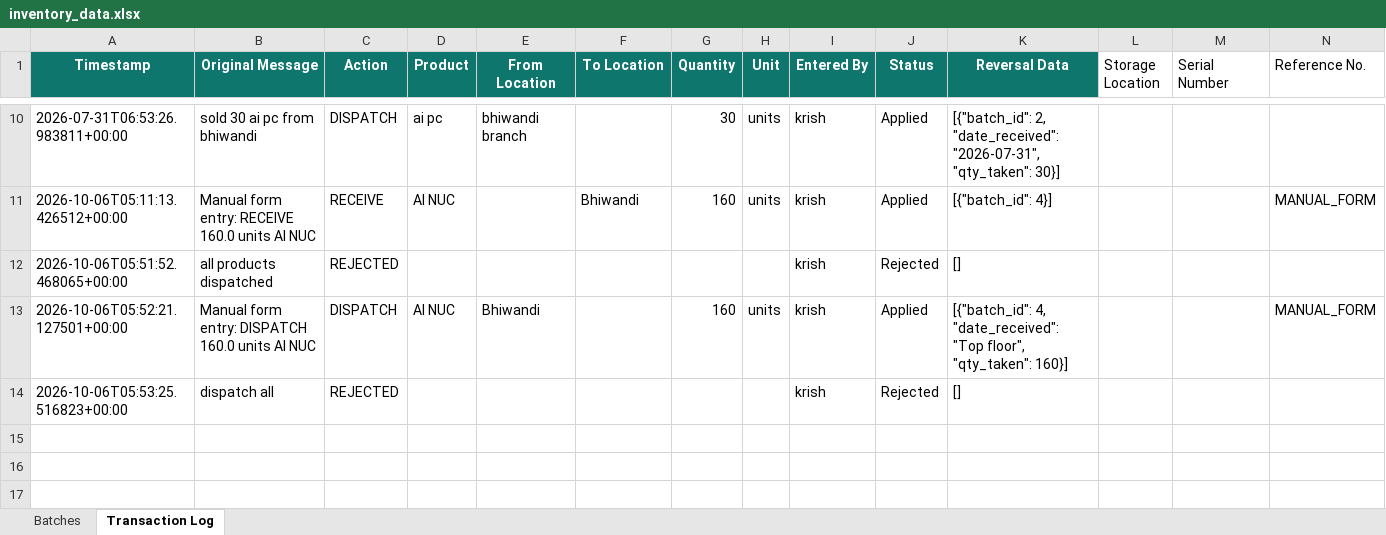
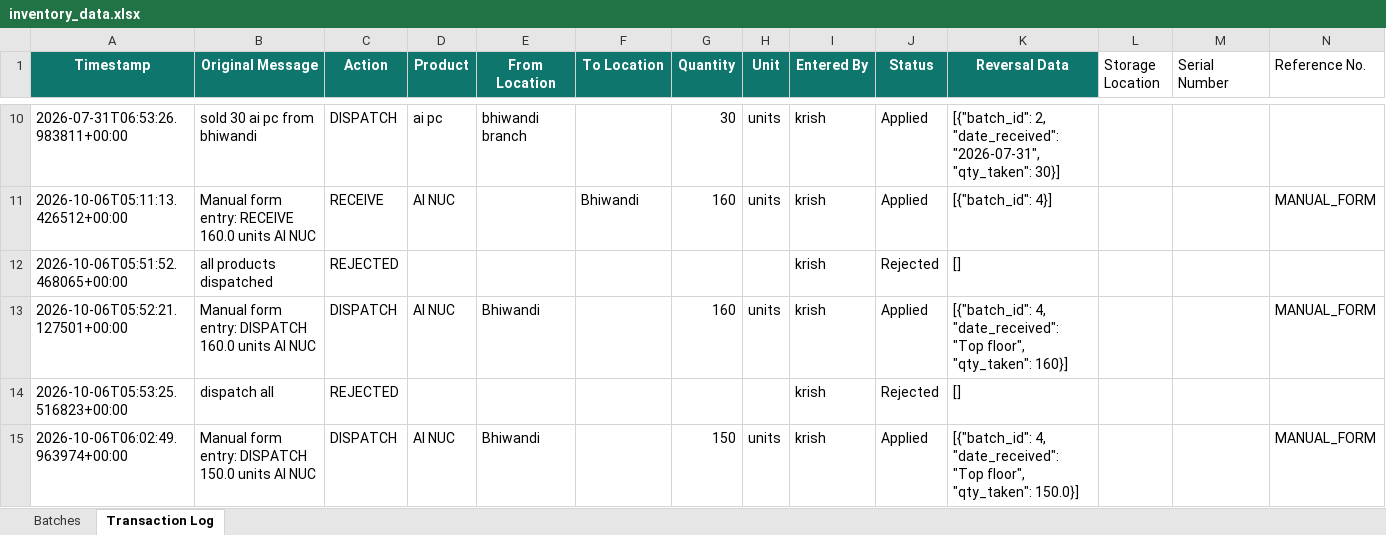
Before and after one commit to krishpdgl-netizen/IMS, an Excel workbook: data/inventory_data.xlsx, sheet Transaction Log, drawn as a sheet; only a part is shown, gaps mark what is left out; values as stored, in another font and other column widths than the file's, no borders; rows hold the shown columns only; the diff names each change by its address in the sheet, - before the commit and + after, or states it on an @@ line.

Commit message:
Manual DISPATCH: AI NUC (krish)

```diff
--- a/data/inventory_data.xlsx (sheet Transaction Log)
+++ b/data/inventory_data.xlsx (sheet Transaction Log)
+row 15: 2026-10-06T06:02:49.963974+00:00 | Manual form entry: DISPATCH 150.0 units AI NUC | DISPATCH | AI NUC | Bhiwandi |  | 150 | units | krish | Applied | [{"batch_id": 4, "date_received": "Top floor", "qty_taken": 150.0}] |  |  | MANUAL_FORM
```
Also changed, not shown: sheet Batches.
